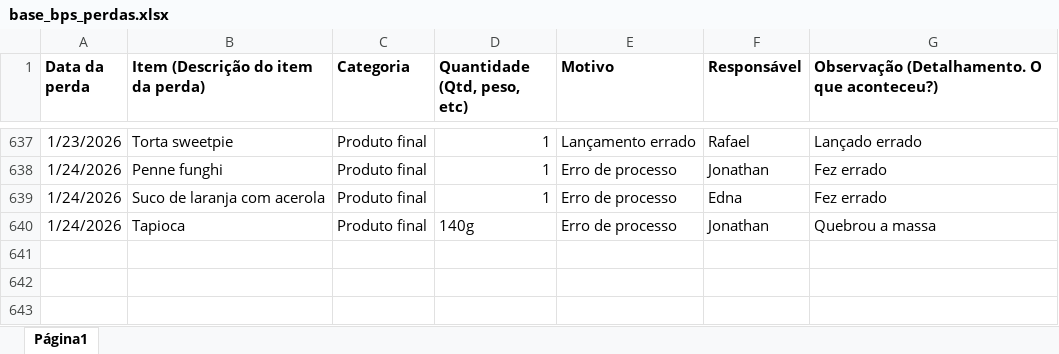
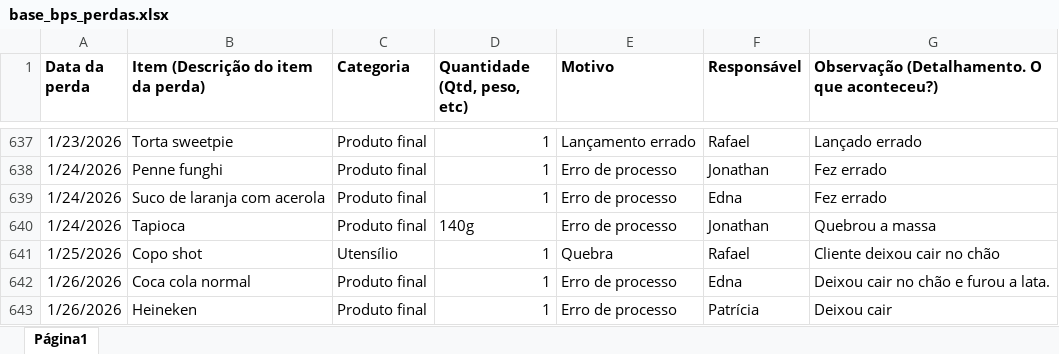
Before and after one commit to alexpereira82log-ui/scada_cafe, an Excel workbook: base_bps_perdas.xlsx, sheet Página1, drawn as a sheet; only a part is shown, gaps mark what is left out; values as stored, in another font and other column widths than the file's, no borders; charts and pictures not drawn; the diff names each change by its address in the sheet, - before the commit and + after, or states it on an @@ line.

```diff
--- a/base_bps_perdas.xlsx (sheet Página1)
+++ b/base_bps_perdas.xlsx (sheet Página1)
+row 641: 1/25/2026 | Copo shot | Utensílio | 1 | Quebra | Rafael | Cliente deixou cair no chão
+row 642: 1/26/2026 | Coca cola normal | Produto final | 1 | Erro de processo | Edna | Deixou cair no chão e furou a lata.
+row 643: 1/26/2026 | Heineken | Produto final | 1 | Erro de processo | Patrícia | Deixou cair
```
Also changed, not shown: base_bps.xlsx, base_bps_comissao.xlsx, 5 other files.
